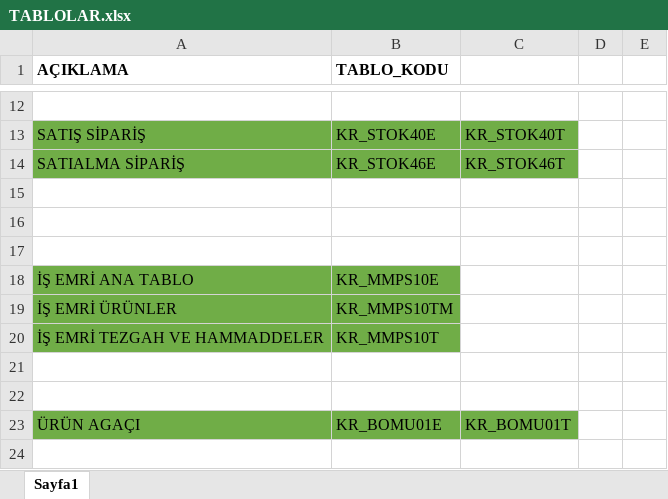
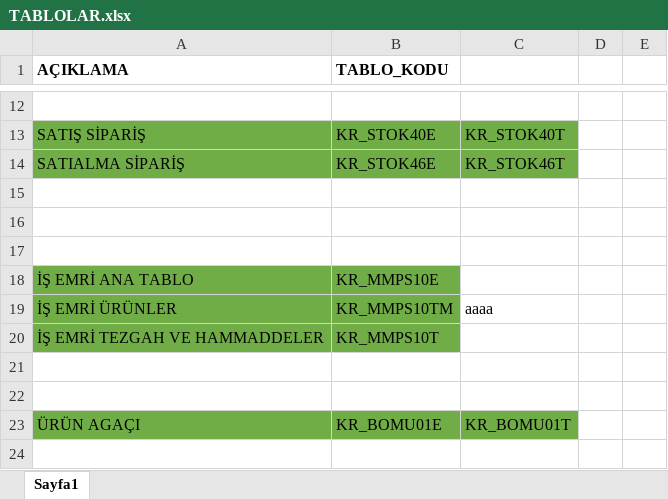
Before and after one commit to tolgaciftci/hednovaerp0001, an Excel workbook: TABLOLAR.xlsx, sheet Sayfa1, drawn as a sheet; only a part is shown, gaps mark what is left out; values as stored, in another font and other column widths than the file's, no borders; the diff names each change by its address in the sheet, - before the commit and + after, or states it on an @@ line.

```diff
--- a/TABLOLAR.xlsx (sheet Sayfa1)
+++ b/TABLOLAR.xlsx (sheet Sayfa1)
-C19: (empty)
+C19: aaaa
```
Also changed, not shown: 2 other files.
